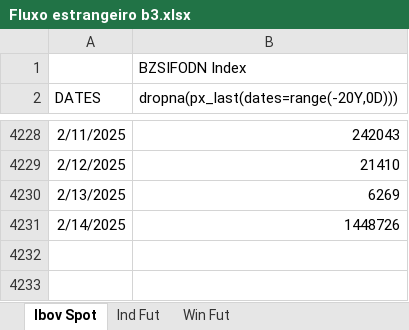
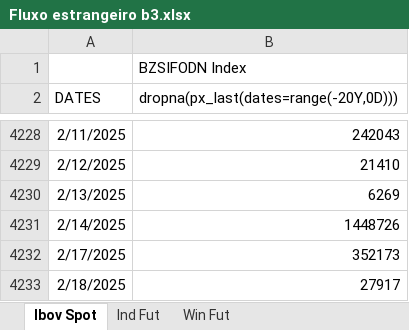
Before and after one commit to kauannunes-cam/dashboard_players, an Excel workbook: Fluxo estrangeiro b3.xlsx, sheet Ibov Spot, drawn as a sheet; only a part is shown, gaps mark what is left out; values as stored, in another font and other column widths than the file's, no borders; the diff names each change by its address in the sheet, - before the commit and + after, or states it on an @@ line.

```diff
--- a/Fluxo estrangeiro b3.xlsx (sheet Ibov Spot)
+++ b/Fluxo estrangeiro b3.xlsx (sheet Ibov Spot)
+row 4232: 2/17/2025 | 352173
+row 4233: 2/18/2025 | 27917
```
Also changed, not shown: sheet Win Fut, sheet Ind Fut, 3 other files.
